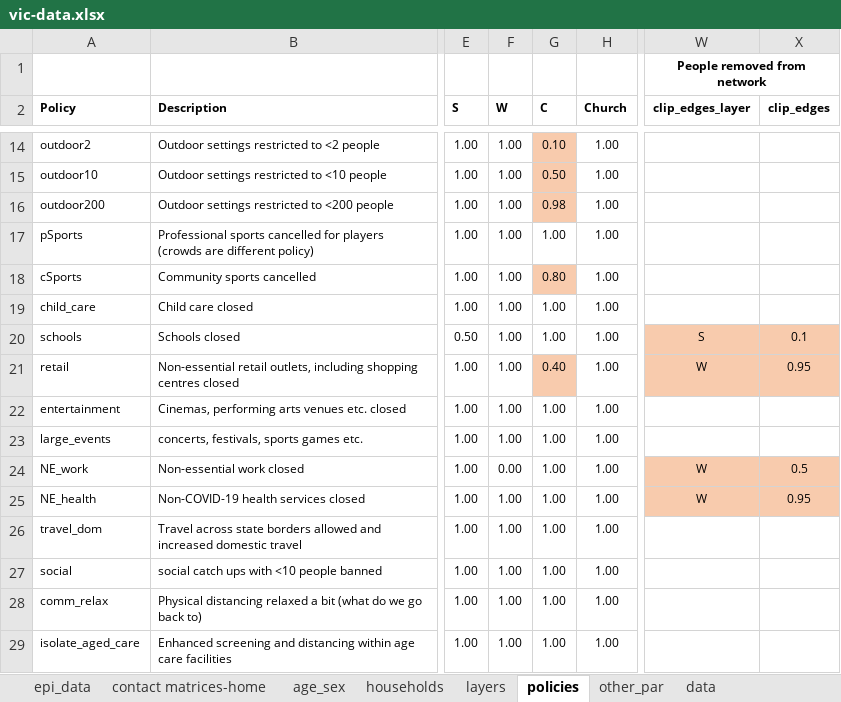
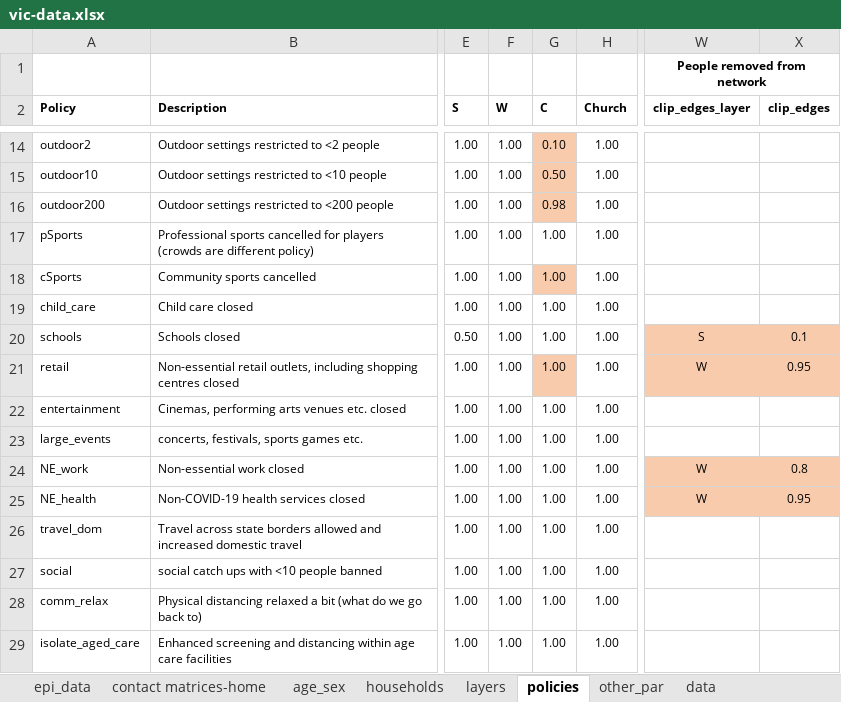
Before and after one commit to brain-modelling-group/covasim-qld-model, an Excel workbook: data/vic-data.xlsx, sheet policies, drawn as a sheet; only a part is shown, gaps mark what is left out; values as stored, in another font and other column widths than the file's, no borders; conditional formats not drawn; the diff names each change by its address in the sheet, - before the commit and + after, or states it on an @@ line.

```diff
--- a/data/vic-data.xlsx (sheet policies)
+++ b/data/vic-data.xlsx (sheet policies)
-G18 (C): 0.80
+G18 (C): 1.00
-G21 (C): 0.40
+G21 (C): 1.00
-F24 (W): 0.00
+F24 (W): 1.00
-X24 (clip_edges): 0.5
+X24 (clip_edges): 0.8
```
Also changed, not shown: sheet layers, sheet other_par, formulas that keep their value, 8 other files.
